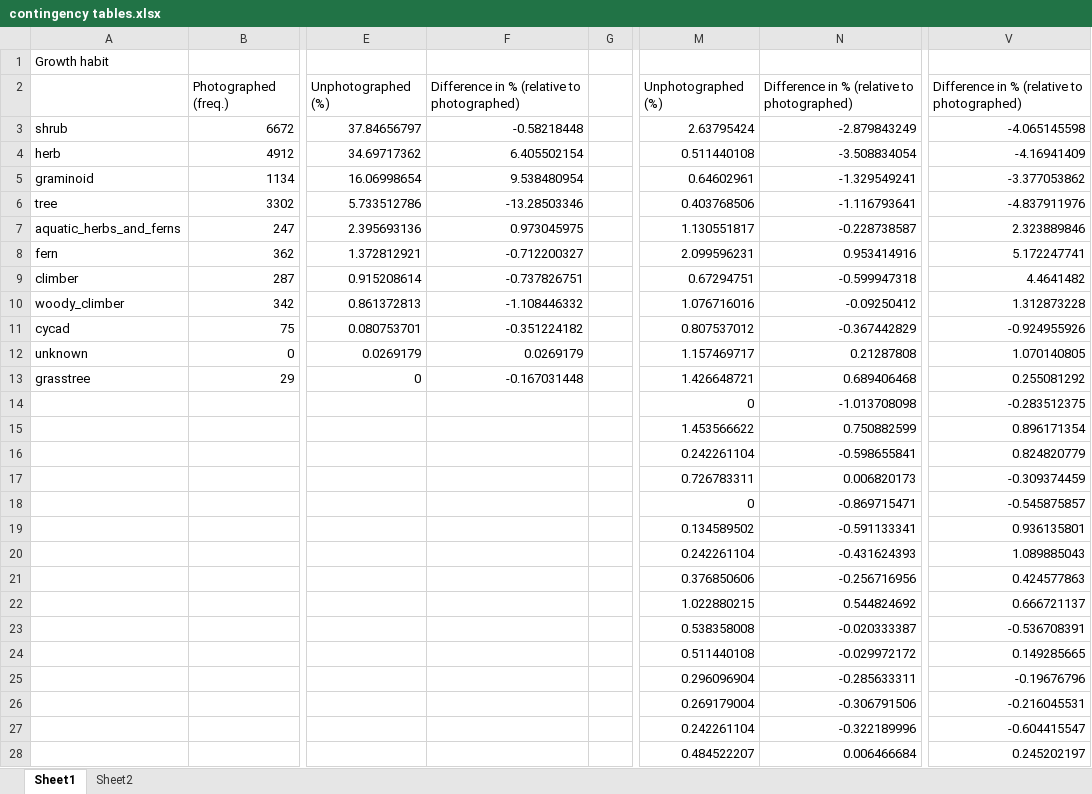
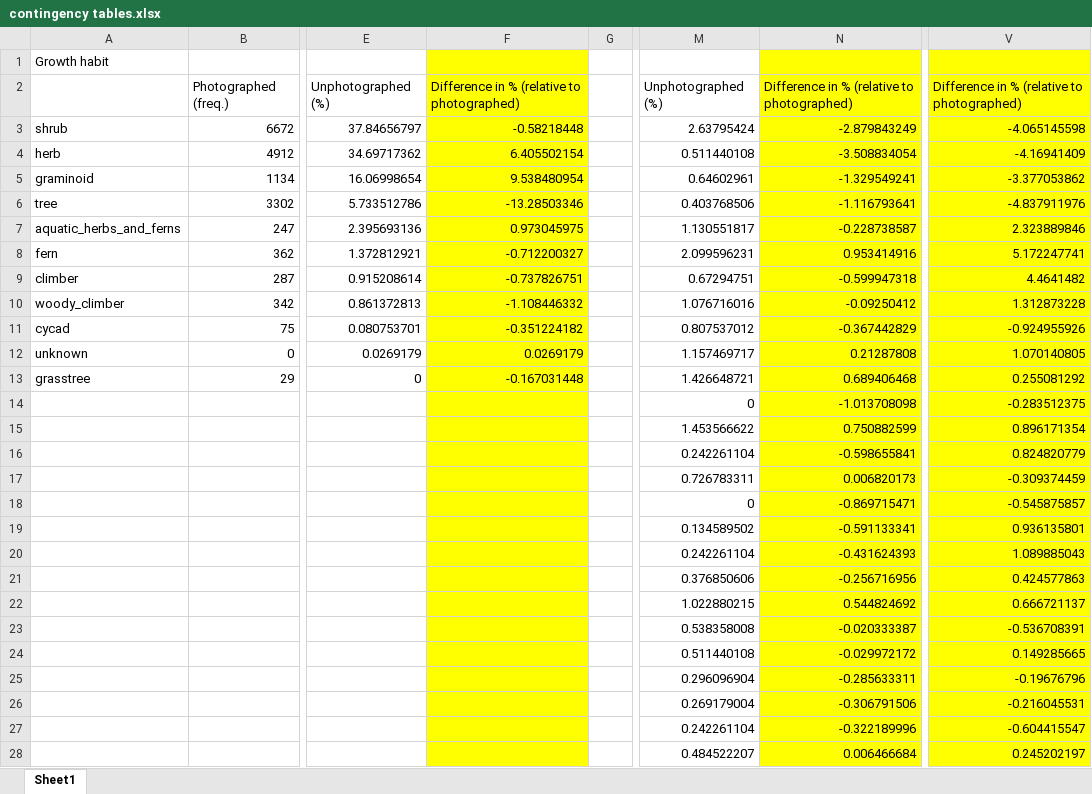
Before and after one commit to tmesaglio/Australian-plant-photos, an Excel workbook: data/contingency tables.xlsx, sheet Sheet1, drawn as a sheet; only a part is shown, gaps mark what is left out; values as stored, in another font and other column widths than the file's, no borders; the diff covers the shown part only; the diff names each change by its address in the sheet, - before the commit and + after, or states it on an @@ line.

```diff
--- a/data/contingency tables.xlsx (sheet Sheet1)
+++ b/data/contingency tables.xlsx (sheet Sheet1)
-sheet tab: Sheet2
-F1:F28 fill: none
+F1:F28 fill: #FFFF00
-N1:N28 fill: none
+N1:N28 fill: #FFFF00
-V1:V28 fill: none
+V1:V28 fill: #FFFF00
```
Also changed, not shown: cell formats elsewhere in this sheet.
